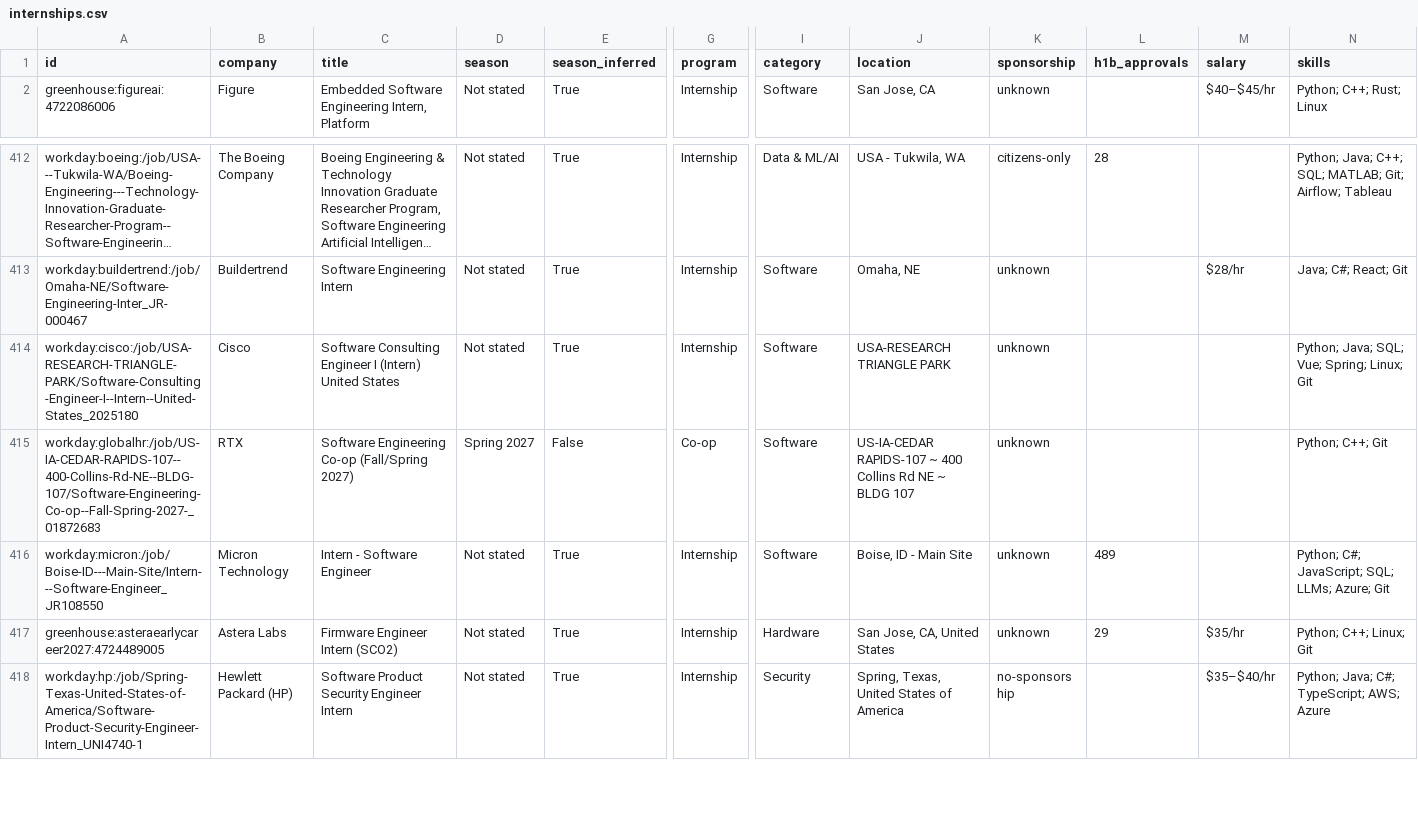
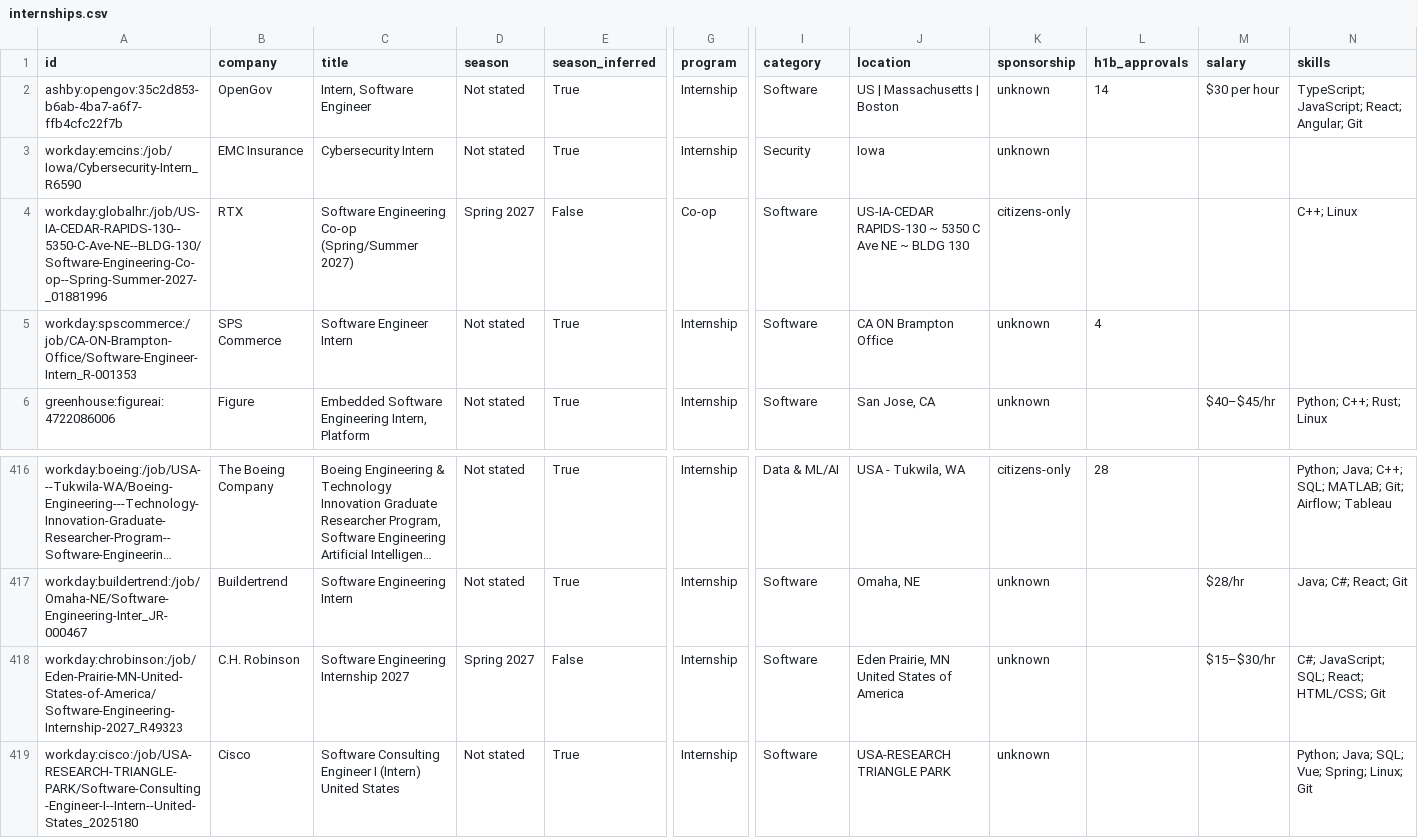
Before and after one commit to HarshaPrakash1/Automated-List-Of-Spring-2027-Tech-Internships, a CSV file: data/internships.csv, drawn as a sheet; only a part is shown, gaps mark what is left out; the shorter side is filled out with more unchanged rows; long unchanged cells end in …; rows hold the shown columns only; the diff names each change by its address in the sheet, - before the commit and + after, or states it on an @@ line.

```diff
--- a/data/internships.csv
+++ b/data/internships.csv
+row 2: ashby:opengov:35c2d853-b6ab-4ba7-a6f7-ffb4cfc22f7b | OpenGov | Intern, Software Engineer | Not stated | True | Internship | Software | US | Massachusetts | Boston | unknown | 14 | $30 per hour | TypeScript; JavaScript; React; Angular; Git
+row 3: workday:emcins:/job/Iowa/Cybersecurity-Intern_R6590 | EMC Insurance | Cybersecurity Intern | Not stated | True | Internship | Security | Iowa | unknown
+row 4: workday:globalhr:/job/US-IA-CEDAR-RAPIDS-130--5350-C-Ave-NE--BLDG-130/Software-Engineering-Co-op--Spring-Summer-2027-_01881996 | RTX | Software Engineering Co-op (Spring/Summer 2027) | Spring 2027 | False | Co-op | Software | US-IA-CEDAR RAPIDS-130 ~ 5350 C Ave NE ~ BLDG 130 | citizens-only |  |  | C++; Linux
+row 5: workday:spscommerce:/job/CA-ON-Brampton-Office/Software-Engineer-Intern_R-001353 | SPS Commerce | Software Engineer Intern | Not stated | True | Internship | Software | CA ON Brampton Office | unknown | 4
+row 418: workday:chrobinson:/job/Eden-Prairie-MN-United-States-of-America/Software-Engineering-Internship-2027_R49323 | C.H. Robinson | Software Engineering Internship 2027 | Spring 2027 | False | Internship | Software | Eden Prairie, MN United States of America | unknown |  | $15–$30/hr | C#; JavaScript; SQL; React; HTML/CSS; Git
```
Also changed, not shown: docs/internships.csv, 15 other files.
